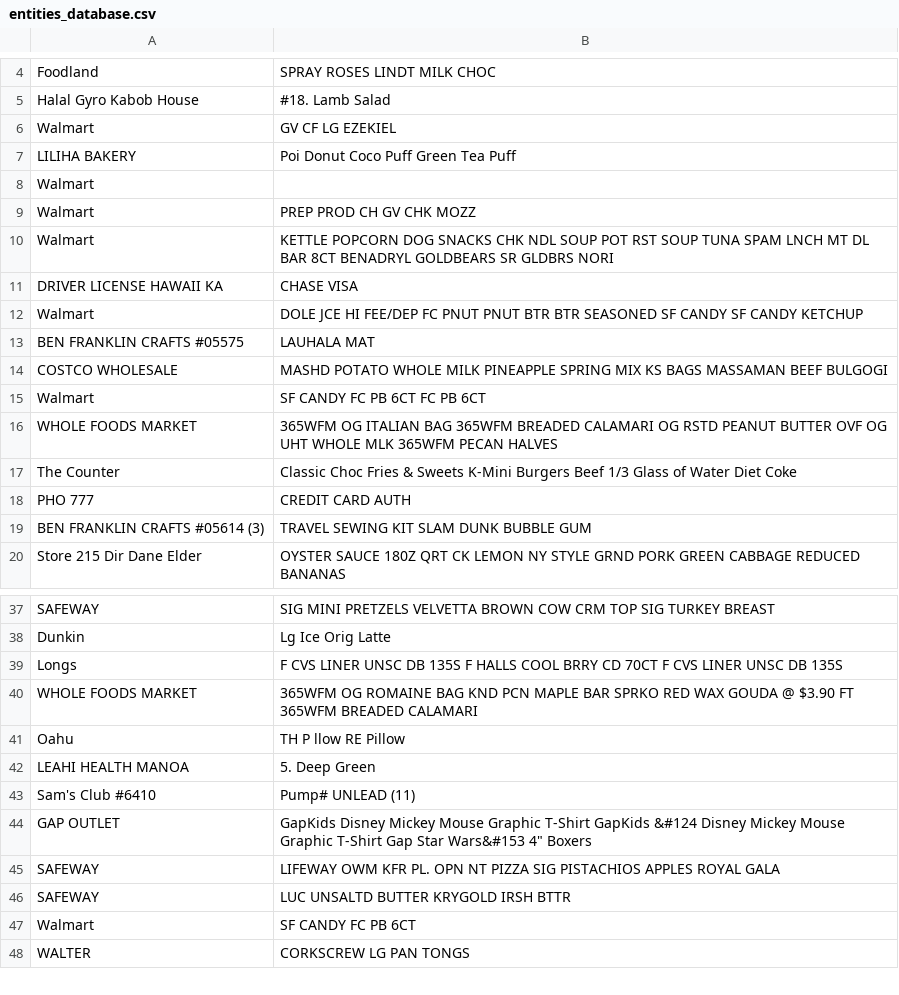
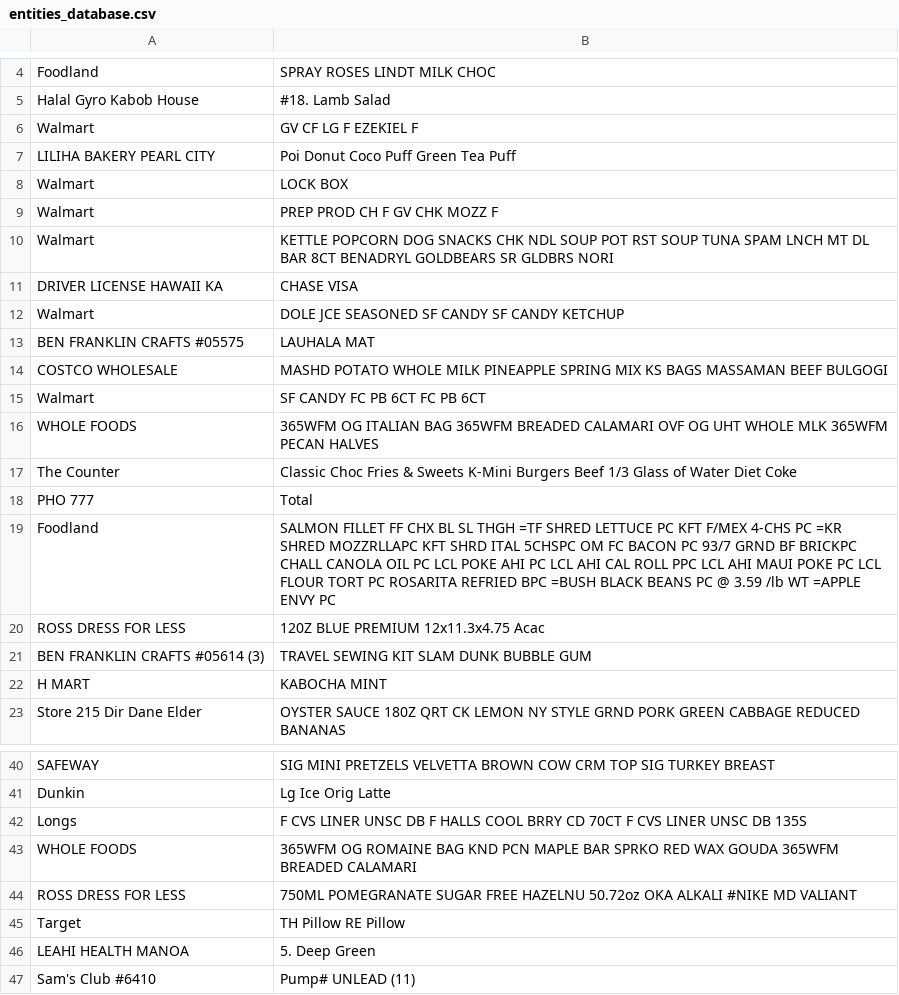
Before and after one commit to ICS438Project/receipt, a CSV file: entities_database.csv, drawn as a sheet; only a part is shown, gaps mark what is left out; the shorter side is filled out with more unchanged rows; the diff covers the shown part only.

```diff
--- a/entities_database.csv
+++ b/entities_database.csv
@@ -5,9 +5,9 @@ Foodland,SPRAY ROSES LINDT MILK CHOC
 Halal Gyro Kabob House,#18. Lamb Salad
-Walmart,GV CF LG EZEKIEL
-LILIHA BAKERY,Poi Donut Coco Puff Green Tea Puff
-Walmart,
-Walmart,PREP PROD CH GV CHK MOZZ
+Walmart,GV CF LG F EZEKIEL F
+LILIHA BAKERY PEARL CITY,Poi Donut Coco Puff Green Tea Puff
+Walmart,LOCK BOX
+Walmart,PREP PROD CH F GV CHK MOZZ F
 Walmart,KETTLE POPCORN DOG SNACKS CHK NDL SOUP POT RST SOUP TUNA SPAM LNCH MT DL BAR 8CT BENADRYL GOLDBEARS SR GLDBRS NORI
 DRIVER LICENSE HAWAII KA,CHASE VISA
-Walmart,DOLE JCE HI FEE/DEP FC PNUT PNUT BTR BTR SEASONED SF CANDY SF CANDY KETCHUP
+Walmart,DOLE JCE SEASONED SF CANDY SF CANDY KETCHUP
 BEN FRANKLIN CRAFTS #05575,LAUHALA MAT
@@ -15,6 +15,9 @@ COSTCO WHOLESALE,MASHD POTATO WHOLE MILK PINEAPPLE SPRING MIX KS BAGS MASSAMAN B
 Walmart,SF CANDY FC PB 6CT FC PB 6CT
-WHOLE FOODS MARKET,365WFM OG ITALIAN BAG 365WFM BREADED CALAMARI OG RSTD PEANUT BUTTER OVF OG UHT WHOLE MLK 365WFM PECAN HALVES
+WHOLE FOODS,365WFM OG ITALIAN BAG 365WFM BREADED CALAMARI OVF OG UHT WHOLE MLK 365WFM PECAN HALVES
 The Counter,Classic Choc Fries & Sweets K-Mini Burgers Beef 1/3 Glass of Water Diet Coke
-PHO 777,CREDIT CARD AUTH
+PHO 777,Total
+Foodland,SALMON FILLET FF CHX BL SL THGH =TF SHRED LETTUCE PC KFT F/MEX 4-CHS PC =KR SHRED MOZZRLLAPC KFT SHRD ITAL 5CHSPC OM FC BACON PC 93/7 GRND BF BRICKPC CHALL CANOLA OIL PC LCL POKE AHI PC LCL AHI CAL ROLL PPC LCL AHI MAUI POKE PC LCL FLOUR TORT PC ROSARITA REFRIED BPC =BUSH BLACK BEANS PC  @ 3.59 /lb WT =APPLE ENVY PC
+ROSS DRESS FOR LESS,120Z BLUE PREMIUM 12x11.3x4.75 Acac
 BEN FRANKLIN CRAFTS #05614 (3),TRAVEL SEWING KIT SLAM DUNK BUBBLE GUM
+H MART,KABOCHA MINT
 Store 215 Dir Dane Elder,OYSTER SAUCE 180Z QRT CK LEMON NY STYLE GRND PORK GREEN CABBAGE REDUCED BANANAS
@@ -38,5 +41,6 @@ SAFEWAY,SIG MINI PRETZELS VELVETTA BROWN COW CRM TOP SIG TURKEY BREAST
 Dunkin,Lg Ice Orig Latte
-Longs,F CVS LINER UNSC DB 135S F HALLS COOL BRRY CD 70CT F CVS LINER UNSC DB 135S
-WHOLE FOODS MARKET,365WFM OG ROMAINE BAG KND PCN MAPLE BAR SPRKO RED WAX GOUDA @ $3.90 FT 365WFM BREADED CALAMARI
-Oahu,TH P llow RE Pillow
+Longs,F CVS LINER UNSC DB F HALLS COOL BRRY CD 70CT F CVS LINER UNSC DB 135S
+WHOLE FOODS,365WFM OG ROMAINE BAG KND PCN MAPLE BAR SPRKO RED WAX GOUDA 365WFM BREADED CALAMARI
+ROSS DRESS FOR LESS,750ML POMEGRANATE SUGAR FREE HAZELNU 50.72oz OKA ALKALI #NIKE MD VALIANT
+Target,TH Pillow RE Pillow
 LEAHI HEALTH MANOA,5. Deep Green
```
Also changed, not shown: 9 added rows, 1 removed row and 23 edited cells elsewhere in this file, 4 other files.
